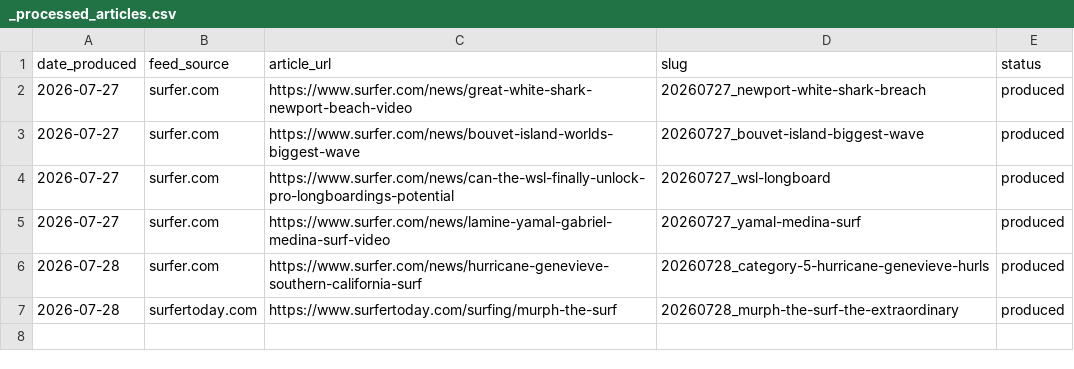
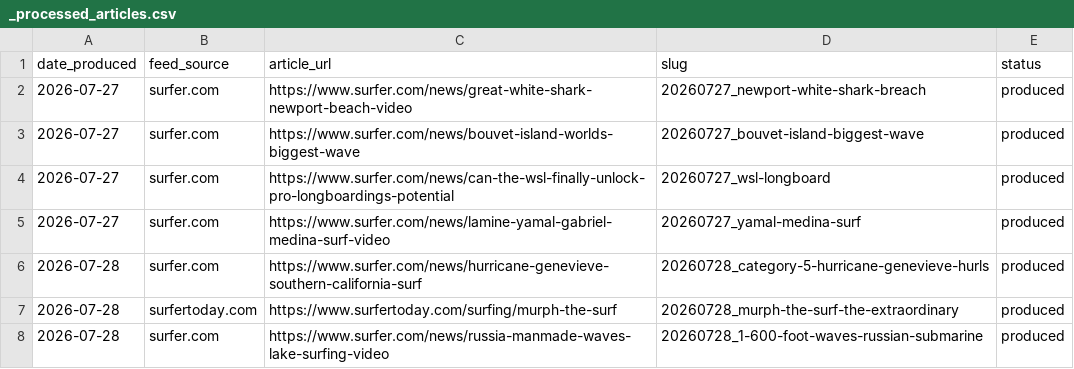
Before and after one commit to myoungah-kim/cardnews-surfing-magazine, a CSV file: output/cards/_processed_articles.csv, drawn as a sheet.

```diff
--- a/output/cards/_processed_articles.csv
+++ b/output/cards/_processed_articles.csv
@@ -7 +7,2 @@ date_produced,feed_source,article_url,slug,status
 2026-07-28,surfertoday.com,https://www.surfertoday.com/surfing/murph-the-surf,20260728_murph-the-surf-the-extraordinary,produced
+2026-07-28,surfer.com,https://www.surfer.com/news/russia-manmade-waves-lake-surfing-video,20260728_1-600-foot-waves-russian-submarine,produced
```
Also changed, not shown: 1 other file.
